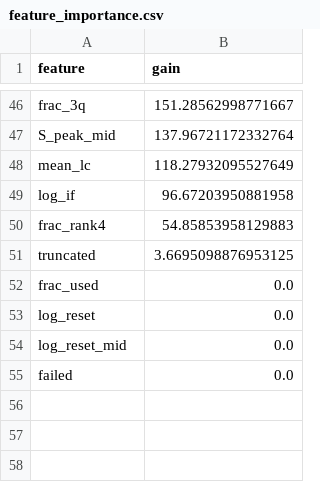
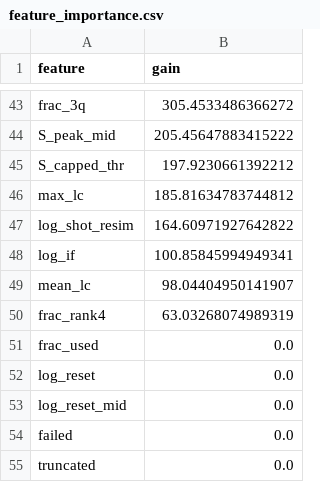
Before and after one commit to Carolinet33/Wolfpack, a CSV file: feature_importance.csv, drawn as a sheet; only a part is shown, gaps mark what is left out; removed rows and columns are numbered as before the commit, all else as after; the diff covers the shown part only; the diff names each change by its address in the sheet, - before the commit and + after, or states it on an @@ line.

```diff
--- a/feature_importance.csv
+++ b/feature_importance.csv
-B43 (gain): 151.28562998771667
+B43 (gain): 305.4533486366272
-B44 (gain): 137.96721172332764
+B44 (gain): 205.45647883415222
-row 48: mean_lc | 118.27932095527649
+row 45: S_capped_thr | 197.9230661392212
+row 46: max_lc | 185.81634783744812
+row 47: log_shot_resim | 164.60971927642822
-B48 (gain): 96.67203950881958
+B48 (gain): 100.85845994949341
+row 49: mean_lc | 98.04404950141907
-B50 (gain): 54.85853958129883
+B50 (gain): 63.03268074989319
-row 51: truncated | 3.6695098876953125
+row 55: truncated | 0.0
```
Also changed, not shown: 22 added rows, 25 removed rows and 19 edited cells elsewhere in this file, cv_predictions.csv, plots/test_worst_misses.csv, 16 other files.
